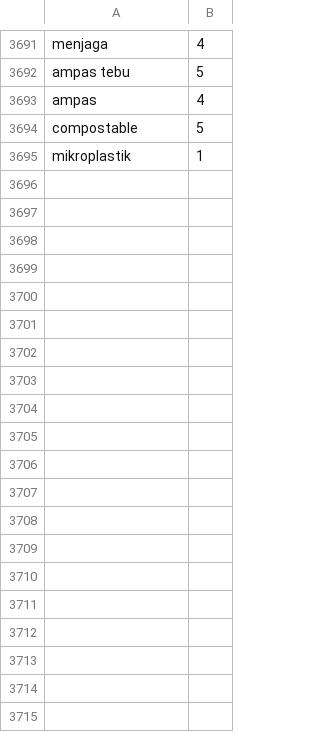
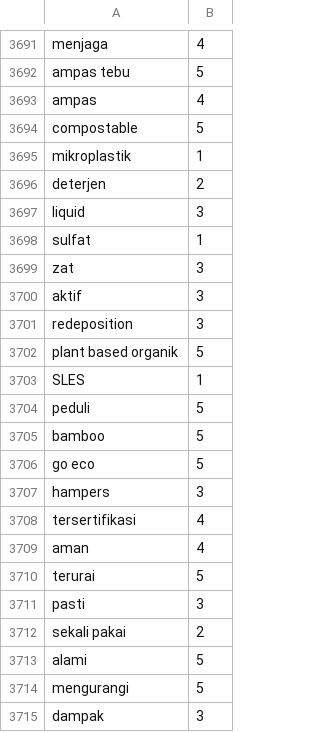
Before and after one commit to dwsafperri/lexicon_greenwashing_greenhonesty, a CSV file: lexicon_positive_greenhonesty.csv, drawn as a sheet; only a part is shown, gaps mark what is left out; the diff covers the shown part only.

```diff
--- a/lexicon_positive_greenhonesty.csv
+++ b/lexicon_positive_greenhonesty.csv
@@ -3695 +3695,21 @@ compostable,5
 mikroplastik,1
+deterjen,2
+liquid,3
+sulfat,1
+zat,3
+aktif,3
+redeposition,3
+plant based organik,5
+SLES,1
+peduli,5
+bamboo,5
+go eco,5
+hampers,3
+tersertifikasi,4
+aman,4
+terurai,5
+pasti,3
+sekali pakai,2
+alami,5
+mengurangi,5
+dampak,3
```
Also changed, not shown: 69 added rows and 1 edited cell elsewhere in this file, lexicon_negative_greenwashing.csv.
